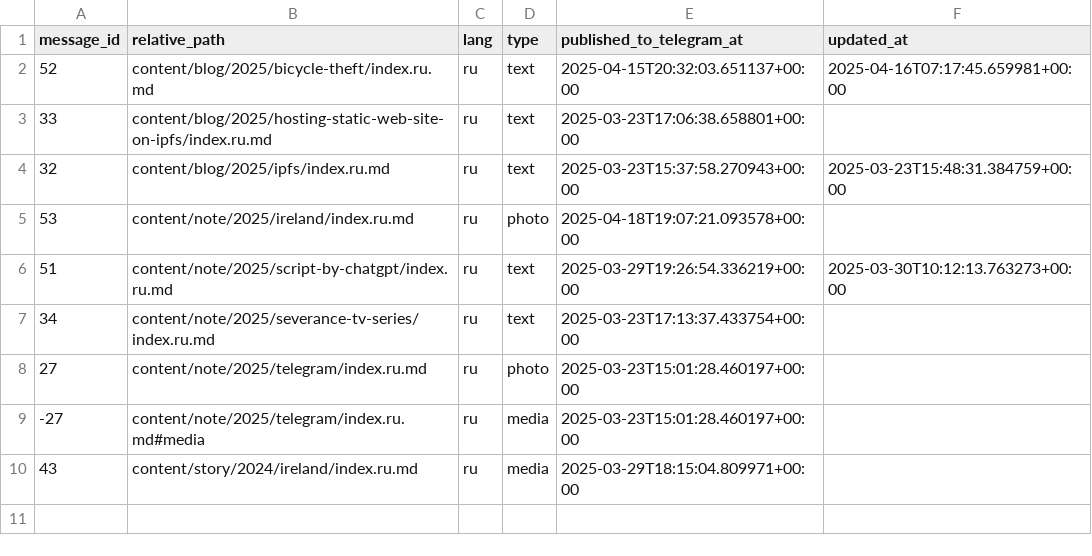
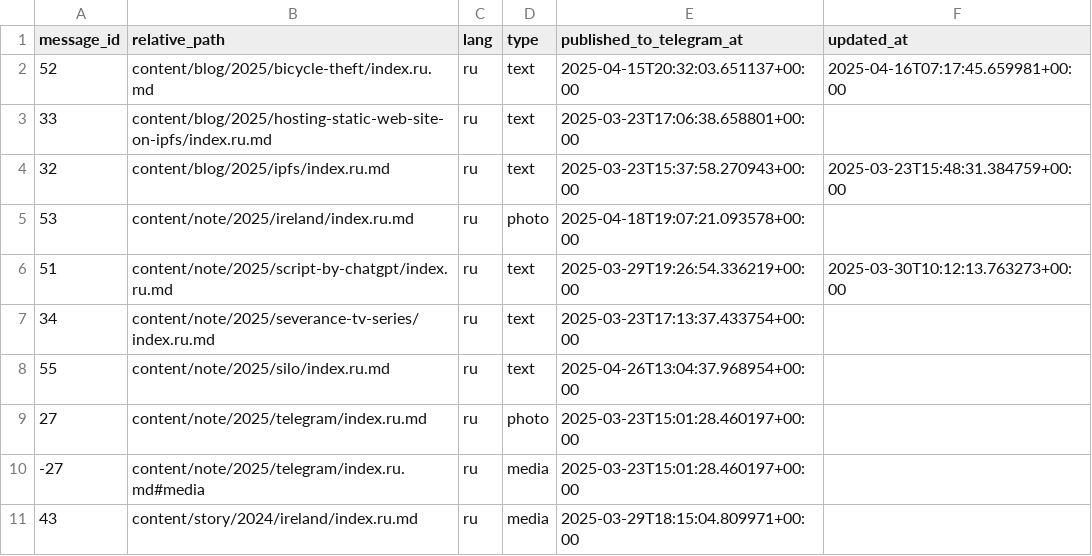
Before and after one commit to romka/romka, a CSV file: telegram-data/telegram_mappings.csv, drawn as a sheet.

```diff
--- a/telegram-data/telegram_mappings.csv
+++ b/telegram-data/telegram_mappings.csv
@@ -7,2 +7,3 @@ message_id,relative_path,lang,type,published_to_telegram_at,updated_at
 34,content/note/2025/severance-tv-series/index.ru.md,ru,text,2025-03-23T17:13:37.433754+00:00,
+55,content/note/2025/silo/index.ru.md,ru,text,2025-04-26T13:04:37.968954+00:00,
 27,content/note/2025/telegram/index.ru.md,ru,photo,2025-03-23T15:01:28.460197+00:00,
```
